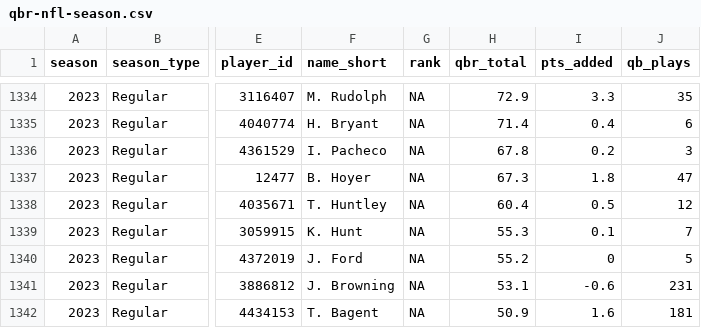
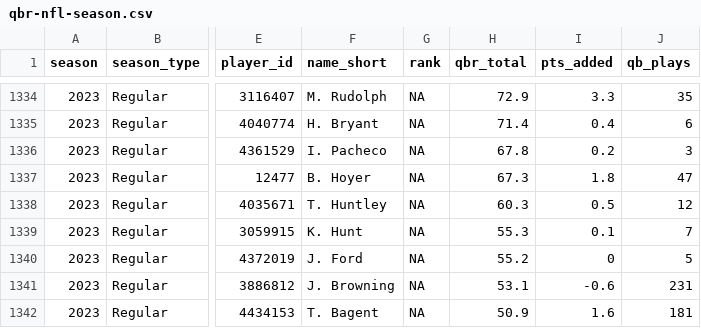
Before and after one commit to nflverse/espnscrapeR-data, a CSV file: data/qbr-nfl-season.csv, drawn as a sheet; only a part is shown, gaps mark what is left out; the diff covers the shown part only; the diff names each change by its address in the sheet, - before the commit and + after, or states it on an @@ line.

```diff
--- a/data/qbr-nfl-season.csv
+++ b/data/qbr-nfl-season.csv
-H1338 (qbr_total): 60.4
+H1338 (qbr_total): 60.3
```
Also changed, not shown: 1 added row, 1 removed row and 27 edited cells elsewhere in this file, 3 other files.
